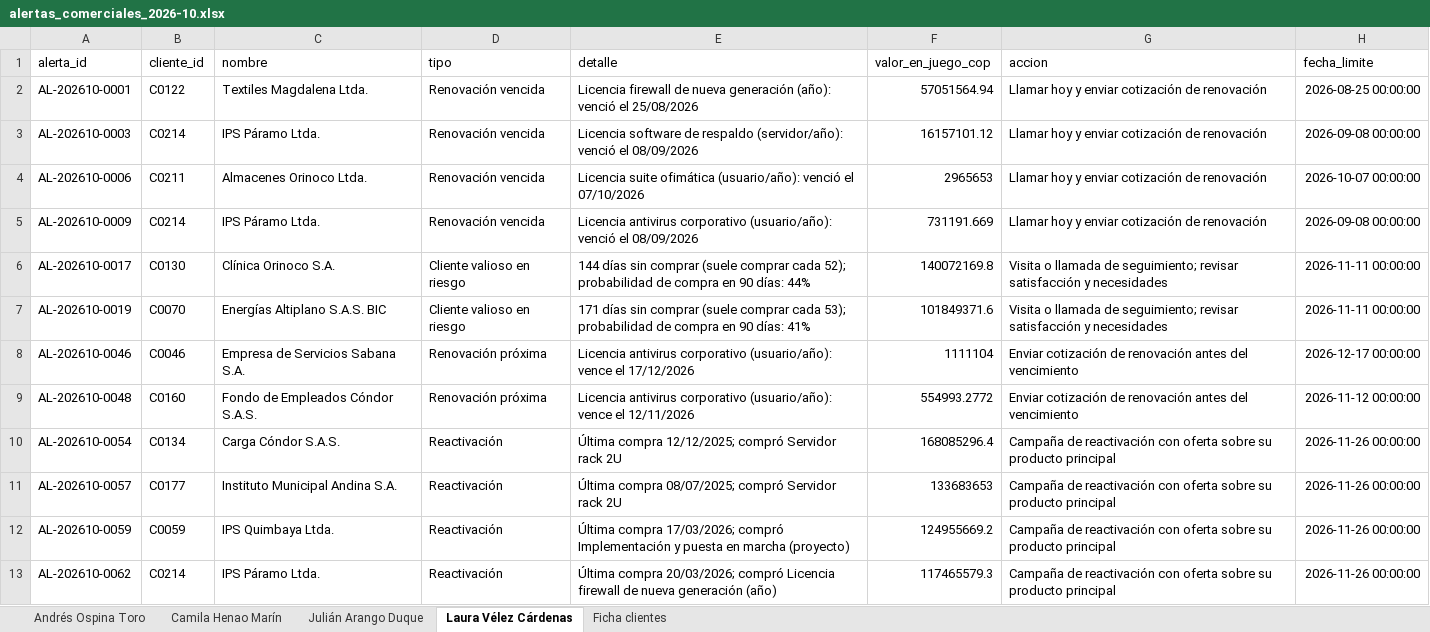
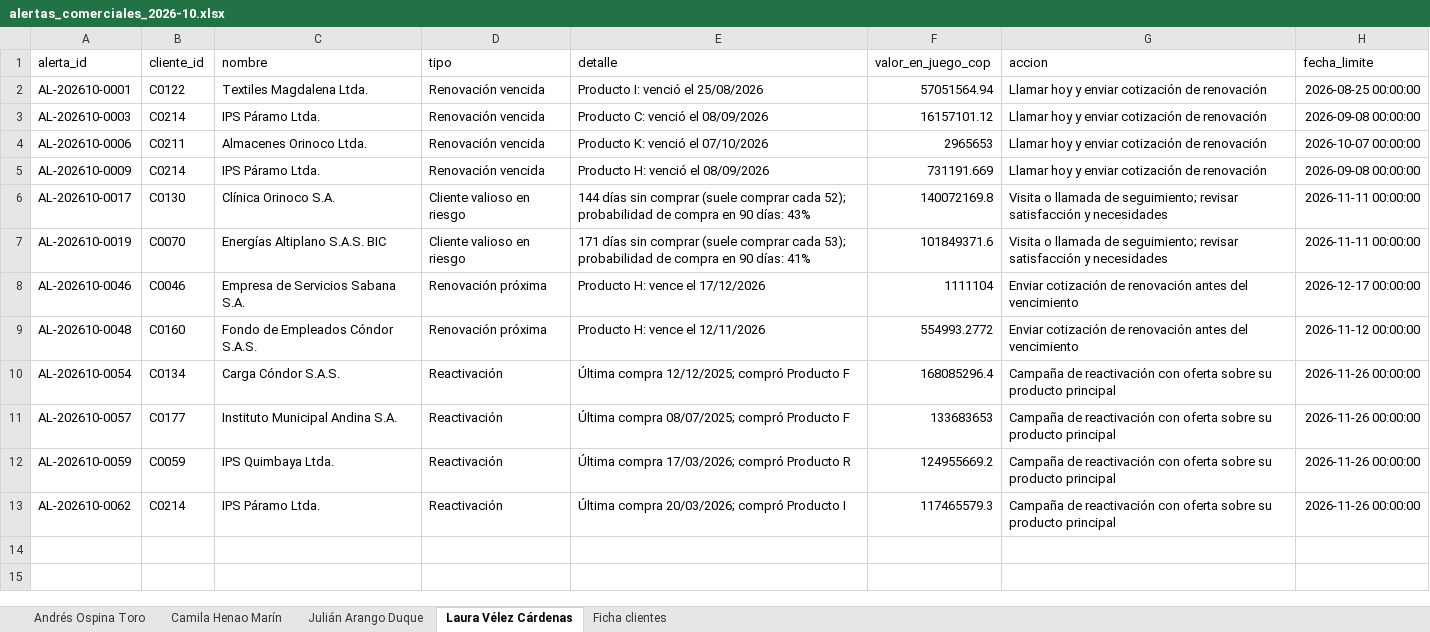
Before and after one commit to camilovilla1185-cpu/green-services-mvp, an Excel workbook: outputs/alertas_comerciales_2026-10.xlsx, sheet Laura Vélez Cárdenas, drawn as a sheet; only a part is shown; values as stored, in another font and other column widths than the file's, no borders; the diff names each change by its address in the sheet, - before the commit and + after, or states it on an @@ line.

```diff
--- a/outputs/alertas_comerciales_2026-10.xlsx (sheet Laura Vélez Cárdenas)
+++ b/outputs/alertas_comerciales_2026-10.xlsx (sheet Laura Vélez Cárdenas)
-E2 (detalle): Licencia firewall de nueva generación (año): venció el…
+E2 (detalle): Producto I: venció el…
-E3 (detalle): Licencia software de respaldo (servidor/año): venció el…
+E3 (detalle): Producto C: venció el…
-E4 (detalle): Licencia suite ofimática (usuario/año): venció el…
+E4 (detalle): Producto K: venció el…
-E5 (detalle): Licencia antivirus corporativo (usuario/año): venció el…
+E5 (detalle): Producto H: venció el…
-E6 (detalle): …90 días: 44%
+E6 (detalle): …90 días: 43%
-E8 (detalle): Licencia antivirus corporativo (usuario/año): vence el…
+E8 (detalle): Producto H: vence el…
-E9 (detalle): Licencia antivirus corporativo (usuario/año): vence el…
+E9 (detalle): Producto H: vence el…
-E10 (detalle): …12/12/2025; compró Servidor rack 2U
+E10 (detalle): …12/12/2025; compró Producto F
-E11 (detalle): …08/07/2025; compró Servidor rack 2U
+E11 (detalle): …08/07/2025; compró Producto F
-E12 (detalle): …17/03/2026; compró Implementación y puesta en marcha (proyecto)
+E12 (detalle): …17/03/2026; compró Producto R
-E13 (detalle): …20/03/2026; compró Licencia firewall de nueva generación (año)
+E13 (detalle): …20/03/2026; compró Producto I
```
Also changed, not shown: sheet Ficha clientes, sheet Andrés Ospina Toro, sheet Camila Henao Marín, sheet Julián Arango Duque, 23 other files.
